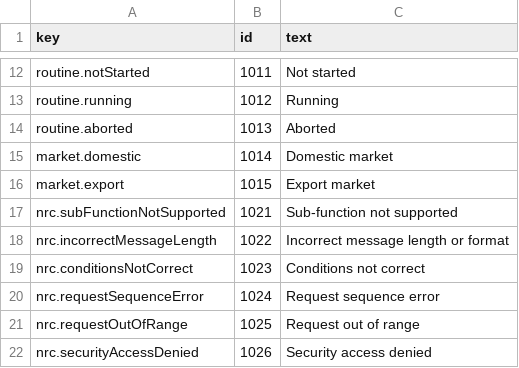
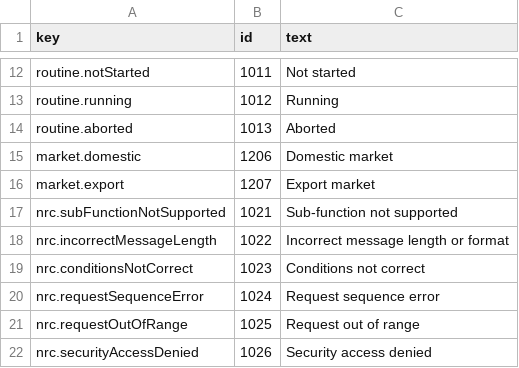
Before and after one commit to okayyoumay/nekoguruma, a CSV file: crates/diag-frontend/examples/fictional-vehicle/ecm/texts.csv, drawn as a sheet; only a part is shown, gaps mark what is left out.

```diff
--- a/crates/diag-frontend/examples/fictional-vehicle/ecm/texts.csv
+++ b/crates/diag-frontend/examples/fictional-vehicle/ecm/texts.csv
@@ -14,4 +14,4 @@ routine.running,1012,Running
 routine.aborted,1013,Aborted
-market.domestic,1014,Domestic market
-market.export,1015,Export market
+market.domestic,1206,Domestic market
+market.export,1207,Export market
 nrc.subFunctionNotSupported,1021,Sub-function not supported
```
Also changed, not shown: 3 other files.
